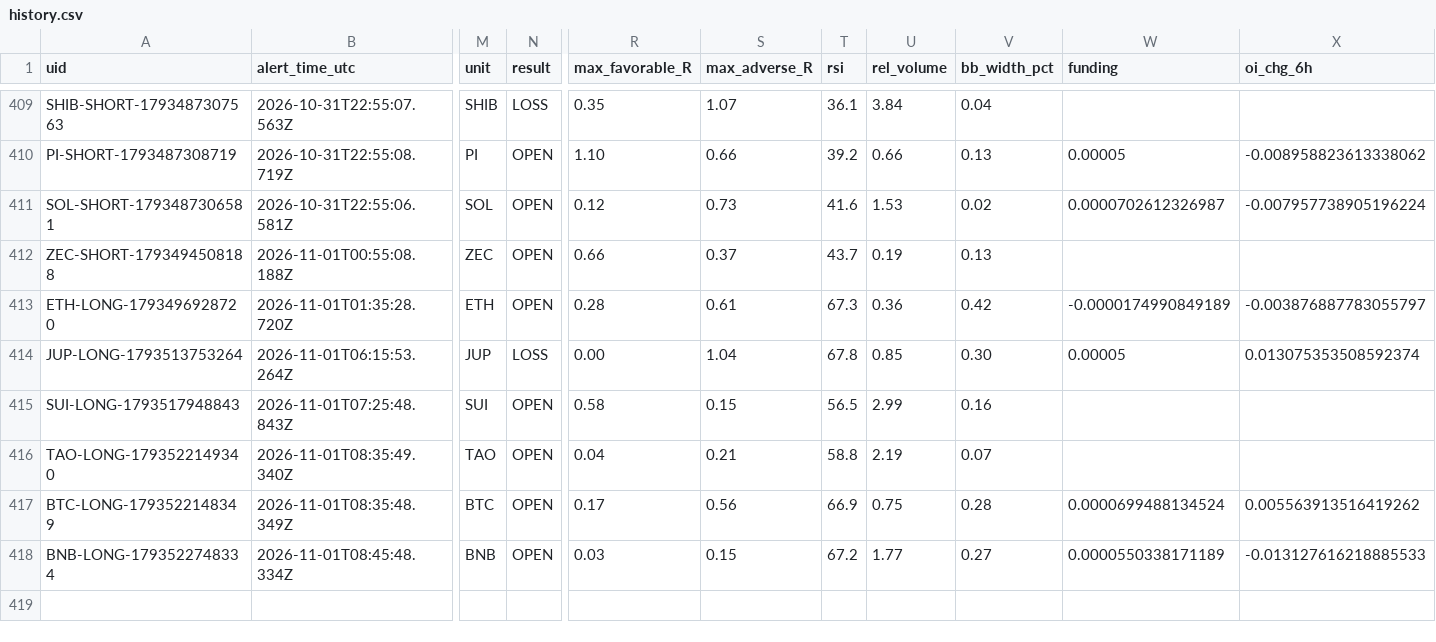
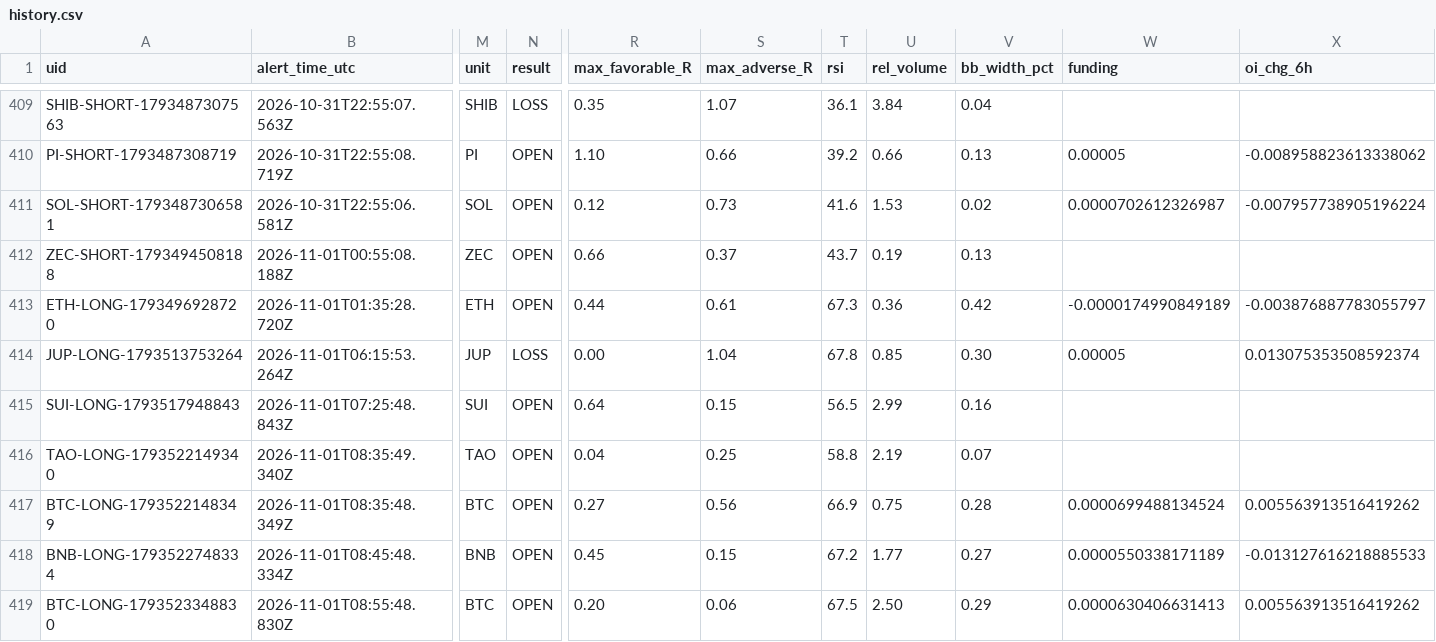
Before and after one commit to dan-spe06/surge-radar, a CSV file: data/history.csv, drawn as a sheet; only a part is shown, gaps mark what is left out; rows hold the shown columns only; the diff names each change by its address in the sheet, - before the commit and + after, or states it on an @@ line.

```diff
--- a/data/history.csv
+++ b/data/history.csv
-R413 (max_favorable_R): 0.28
+R413 (max_favorable_R): 0.44
-R415 (max_favorable_R): 0.58
+R415 (max_favorable_R): 0.64
-S416 (max_adverse_R): 0.21
+S416 (max_adverse_R): 0.25
-R417 (max_favorable_R): 0.17
+R417 (max_favorable_R): 0.27
-R418 (max_favorable_R): 0.03
+R418 (max_favorable_R): 0.45
+row 419: BTC-LONG-1793523348830 | 2026-11-01T08:55:48.830Z | BTC | OPEN | 0.20 | 0.06 | 67.5 | 2.50 | 0.29 | 0.0000630406631413 | 0.005563913516419262
```
Also changed, not shown: 4 other files.
